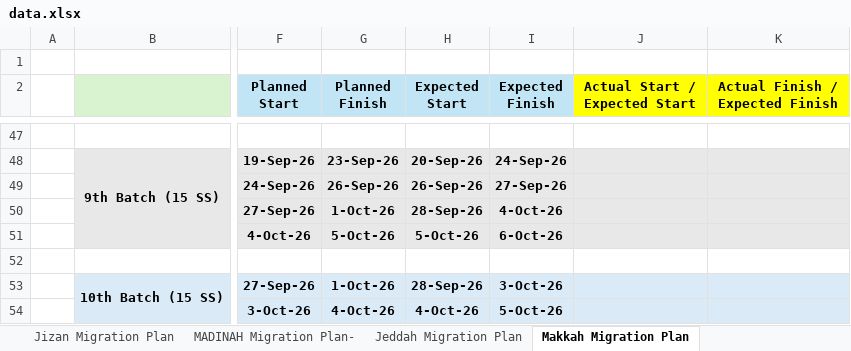
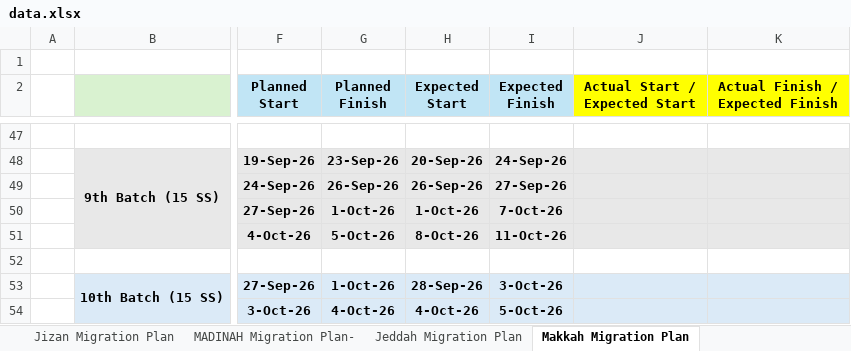
Before and after one commit to project-planning-dashboard/SDCC-Migration-Plan-Report, an Excel workbook: data.xlsx, sheet Makkah Migration Plan, drawn as a sheet; only a part is shown, gaps mark what is left out; values as stored, in another font and other column widths than the file's, no borders; charts and pictures and conditional formats not drawn; the diff covers the shown part only; the diff names each change by its address in the sheet, - before the commit and + after, or states it on an @@ line.

```diff
--- a/data.xlsx (sheet Makkah Migration Plan)
+++ b/data.xlsx (sheet Makkah Migration Plan)
-H50 (Expected Start): 28-Sep-26
+H50 (Expected Start): 1-Oct-26
-I50 (Expected Finish): 4-Oct-26
+I50 (Expected Finish): 7-Oct-26
-H51 (Expected Start): 5-Oct-26
+H51 (Expected Start): 8-Oct-26
-I51 (Expected Finish): 6-Oct-26
+I51 (Expected Finish): 11-Oct-26
```
Also changed, not shown: 72 edited cells elsewhere in this sheet, sheet Jizan Migration Plan, sheet MADINAH Migration Plan-, sheet Jeddah Migration Plan, sheet ABHA Migration Plan, formulas that keep their value.
